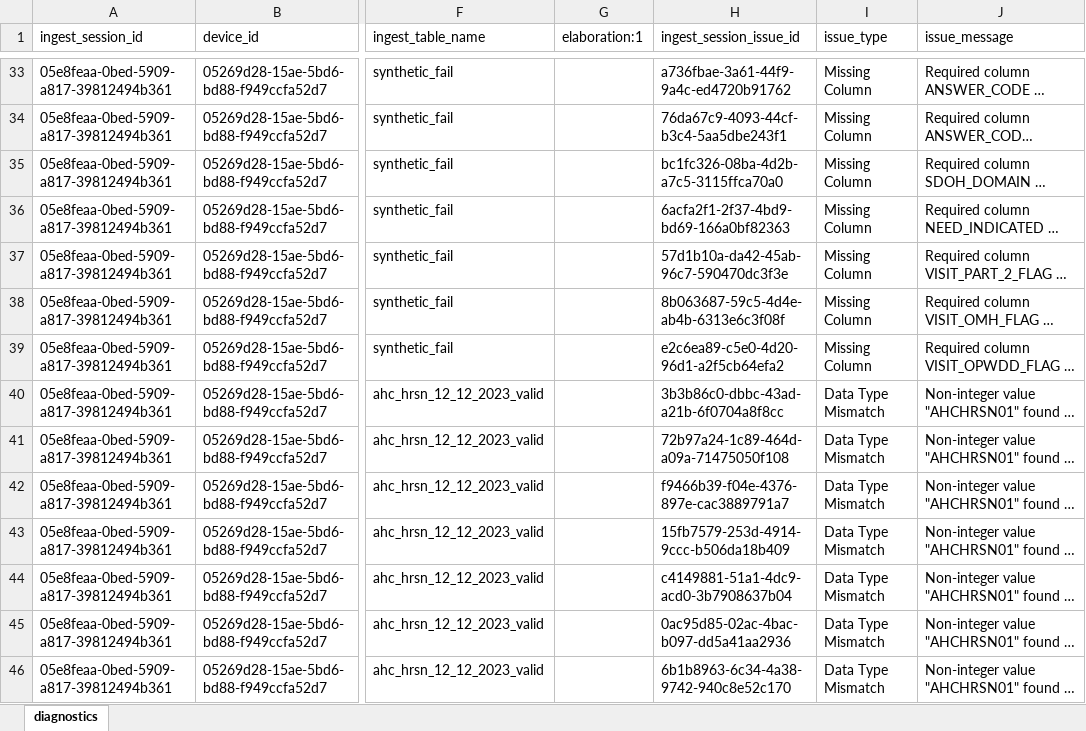
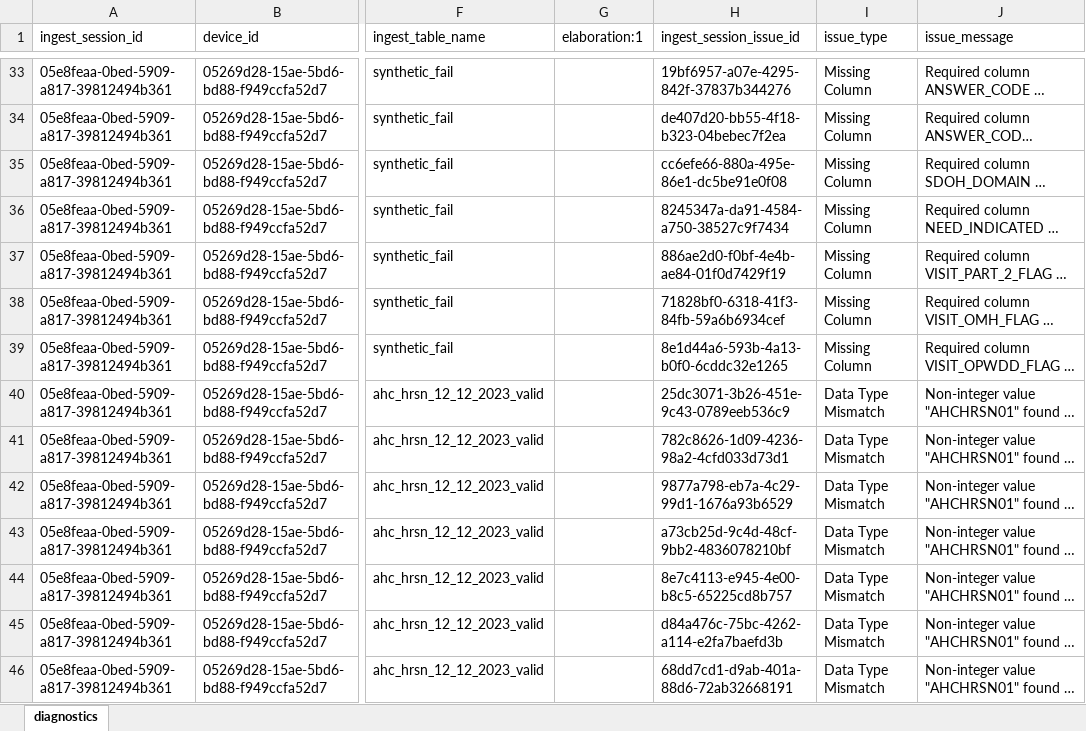
Before and after one commit to qe-collaborative-services/1115-hub, an Excel workbook: support/assurance/ahc-hrsn-elt/screening/results-test-e2e/diagnostics.xlsx, sheet diagnostics, drawn as a sheet; only a part is shown, gaps mark what is left out; long unchanged cells end in …; values as stored, in another font and other column widths than the file's, no borders; the diff covers the shown part only; the diff names each change by its address in the sheet, - before the commit and + after, or states it on an @@ line.

```diff
--- a/support/assurance/ahc-hrsn-elt/screening/results-test-e2e/diagnostics.xlsx (sheet diagnostics)
+++ b/support/assurance/ahc-hrsn-elt/screening/results-test-e2e/diagnostics.xlsx (sheet diagnostics)
-H33 (ingest_session_issue_id): a736fbae-3a61-44f9-9a4c-ed4720b91762
+H33 (ingest_session_issue_id): 19bf6957-a07e-4295-842f-37837b344276
-H34 (ingest_session_issue_id): 76da67c9-4093-44cf-b3c4-5aa5dbe243f1
+H34 (ingest_session_issue_id): de407d20-bb55-4f18-b323-04bebec7f2ea
-H35 (ingest_session_issue_id): bc1fc326-08ba-4d2b-a7c5-3115ffca70a0
+H35 (ingest_session_issue_id): cc6efe66-880a-495e-86e1-dc5be91e0f08
-H36 (ingest_session_issue_id): 6acfa2f1-2f37-4bd9-bd69-166a0bf82363
+H36 (ingest_session_issue_id): 8245347a-da91-4584-a750-38527c9f7434
-H37 (ingest_session_issue_id): 57d1b10a-da42-45ab-96c7-590470dc3f3e
+H37 (ingest_session_issue_id): 886ae2d0-f0bf-4e4b-ae84-01f0d7429f19
-H38 (ingest_session_issue_id): 8b063687-59c5-4d4e-ab4b-6313e6c3f08f
+H38 (ingest_session_issue_id): 71828bf0-6318-41f3-84fb-59a6b6934cef
-H39 (ingest_session_issue_id): e2c6ea89-c5e0-4d20-96d1-a2f5cb64efa2
+H39 (ingest_session_issue_id): 8e1d44a6-593b-4a13-b0f0-6cddc32e1265
-H40 (ingest_session_issue_id): 3b3b86c0-dbbc-43ad-a21b-6f0704a8f8cc
+H40 (ingest_session_issue_id): 25dc3071-3b26-451e-9c43-0789eeb536c9
-H41 (ingest_session_issue_id): 72b97a24-1c89-464d-a09a-71475050f108
+H41 (ingest_session_issue_id): 782c8626-1d09-4236-98a2-4cfd033d73d1
-H42 (ingest_session_issue_id): f9466b39-f04e-4376-897e-cac3889791a7
+H42 (ingest_session_issue_id): 9877a798-eb7a-4c29-99d1-1676a93b6529
-H43 (ingest_session_issue_id): 15fb7579-253d-4914-9ccc-b506da18b409
+H43 (ingest_session_issue_id): a73cb25d-9c4d-48cf-9bb2-4836078210bf
-H44 (ingest_session_issue_id): c4149881-51a1-4dc9-acd0-3b7908637b04
+H44 (ingest_session_issue_id): 8e7c4113-e945-4e00-b8c5-65225cd8b757
-H45 (ingest_session_issue_id): 0ac95d85-02ac-4bac-b097-dd5a41aa2936
+H45 (ingest_session_issue_id): d84a476c-75bc-4262-a114-e2fa7baefd3b
-H46 (ingest_session_issue_id): 6b1b8963-6c34-4a38-9742-940c8e52c170
+H46 (ingest_session_issue_id): 68dd7cd1-d9ab-401a-88d6-72ab32668191
```
Also changed, not shown: 46 edited cells elsewhere in this sheet, 9 other files.
